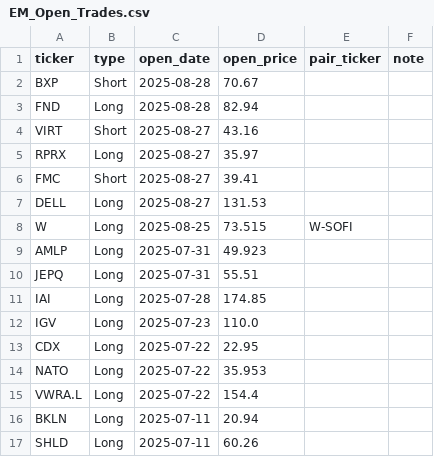
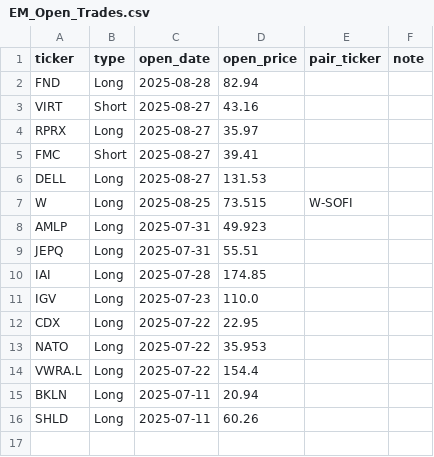
Before and after one commit to edmilinski/edmilinski.github.io, a CSV file: EM_StockTrading/EM_Open_Trades.csv, drawn as a sheet.

Commit message:
Update trades

```diff
--- a/EM_StockTrading/EM_Open_Trades.csv
+++ b/EM_StockTrading/EM_Open_Trades.csv
@@ -1,3 +1,2 @@
 ticker,type,open_date,open_price,pair_ticker,note
-BXP,Short,2025-08-28,70.67,,
 FND,Long,2025-08-28,82.94,,
```
